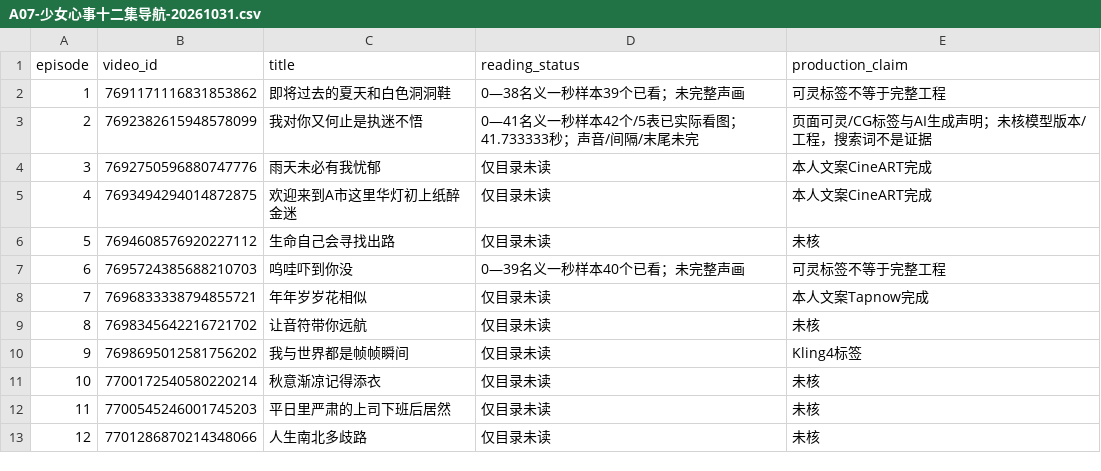
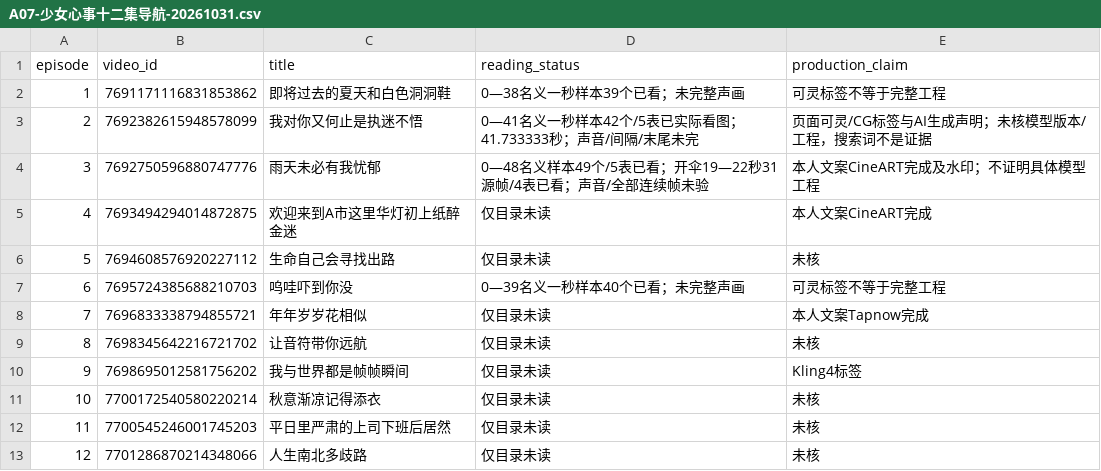
Before and after one commit to 8j-design/film-director-library, a CSV file: projects/director/个人审美研究/20261026-七位作者/A07-少女心事十二集导航-20261031.csv, drawn as a sheet.

```diff
--- a/projects/director/个人审美研究/20261026-七位作者/A07-少女心事十二集导航-20261031.csv
+++ b/projects/director/个人审美研究/20261026-七位作者/A07-少女心事十二集导航-20261031.csv
@@ -3,3 +3,3 @@ episode,video_id,title,reading_status,production_claim
 2,7692382615948578099,我对你又何止是执迷不悟,0—41名义一秒样本42个/5表已实际看图；41.733333秒；声音/间隔/末尾未完,页面可灵/CG标签与AI生成声明；未核模型版本/工程，搜索词不是证据
-3,7692750596880747776,雨天未必有我忧郁,仅目录未读,本人文案CineART完成
+3,7692750596880747776,雨天未必有我忧郁,0—48名义样本49个/5表已看；开伞19—22秒31源帧/4表已看；声音/全部连续帧未验,本人文案CineART完成及水印；不证明具体模型工程
 4,7693494294014872875,欢迎来到A市这里华灯初上纸醉金迷,仅目录未读,本人文案CineART完成
```
Also changed, not shown: projects/director/导演表达/20261026-拉片与整体构思/逐集覆盖台账-20261026.csv, 16 other files.
